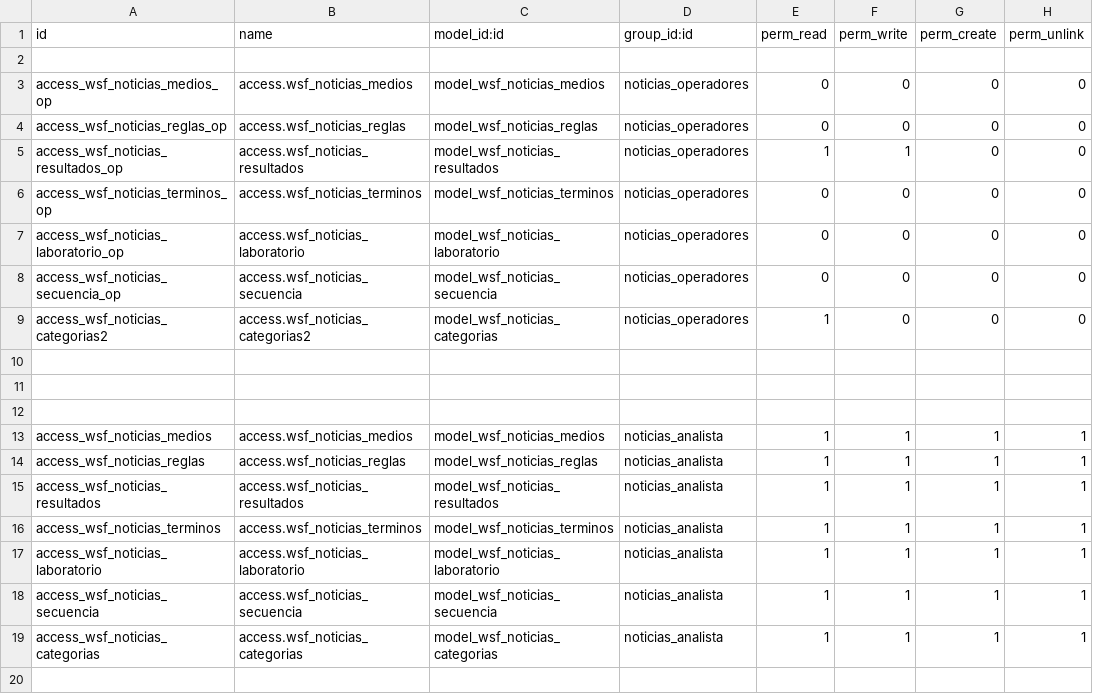
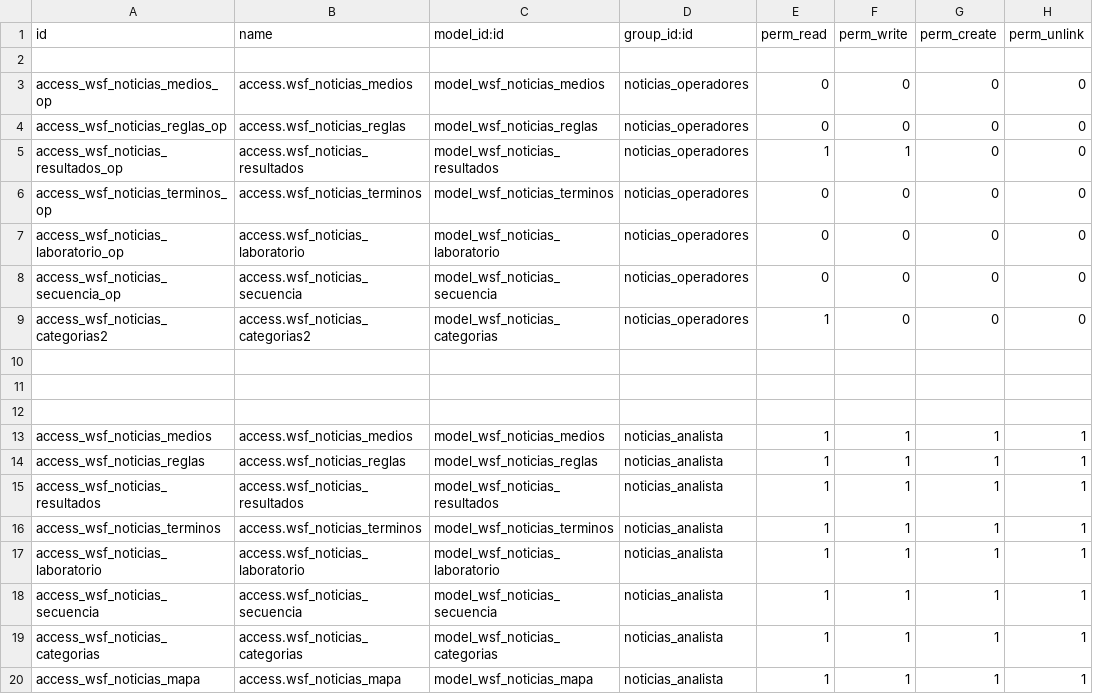
Before and after one commit to wsf/wsfnoticias, a CSV file: security/ir.model.access.csv, drawn as a sheet.

Commit message:
mapa

```diff
--- a/security/ir.model.access.csv
+++ b/security/ir.model.access.csv
@@ -19 +19,2 @@ access_wsf_noticias_secuencia,access.wsf_noticias_secuencia,model_wsf_noticias_s
 access_wsf_noticias_categorias,access.wsf_noticias_categorias,model_wsf_noticias_categorias,noticias_analista,1,1,1,1
+access_wsf_noticias_mapa,access.wsf_noticias_mapa,model_wsf_noticias_mapa,noticias_analista,1,1,1,1
```
Also changed, not shown: 6 other files.
